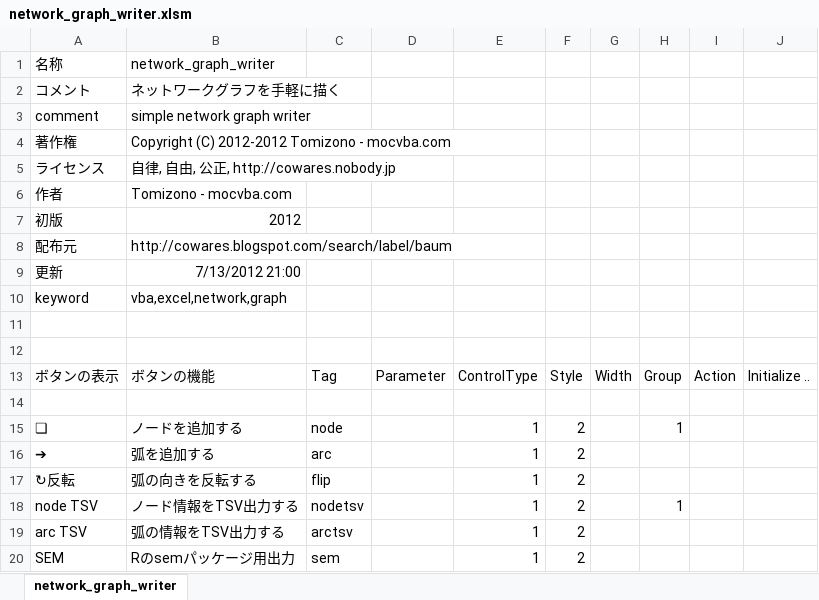
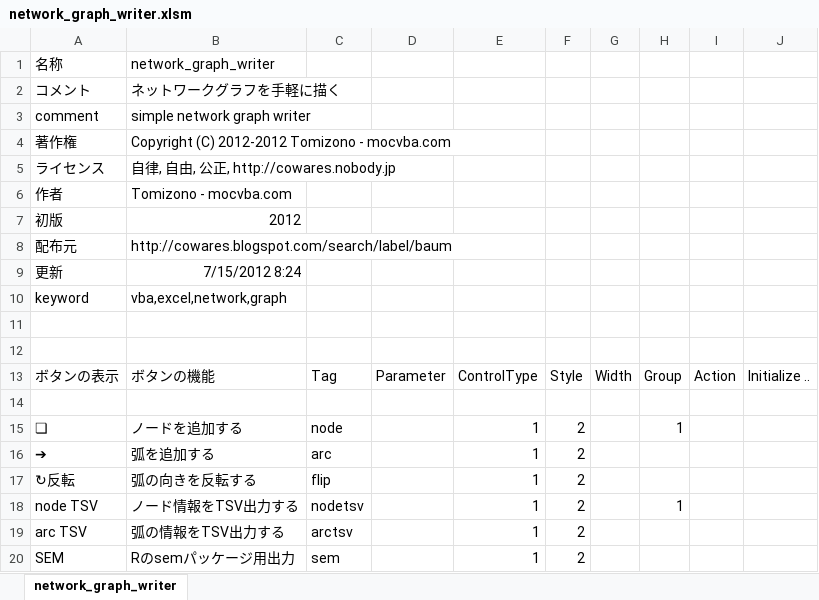
Before and after one commit to osubera/cowares-excel-hello, an Excel workbook: network_graph_writer/network_graph_writer.xlsm, sheet network_graph_writer, drawn as a sheet; values as stored, in another font and other column widths than the file's, no borders; the diff names each change by its address in the sheet, - before the commit and + after, or states it on an @@ line.

Commit message:
update network graph writer

```diff
--- a/network_graph_writer/network_graph_writer.xlsm (sheet network_graph_writer)
+++ b/network_graph_writer/network_graph_writer.xlsm (sheet network_graph_writer)
-B9: 7/13/2012 21:00
+B9: 7/15/2012 8:24
```
Also changed, not shown: 1 other file.
